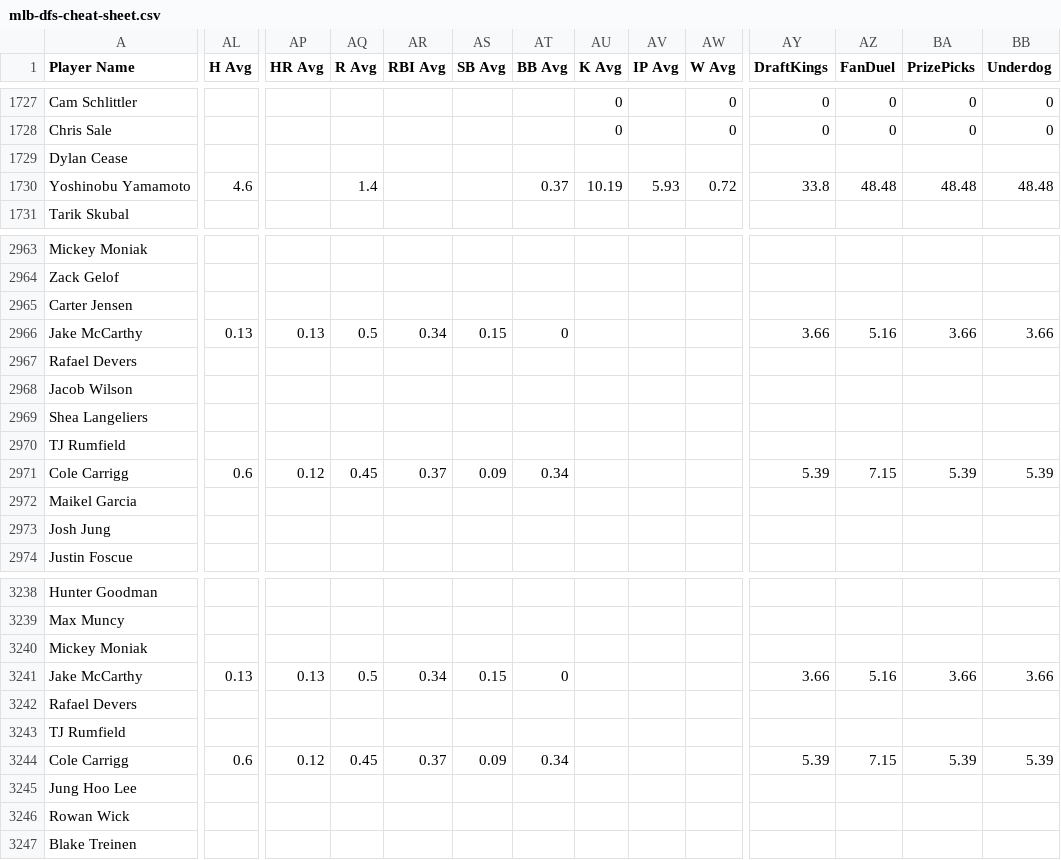
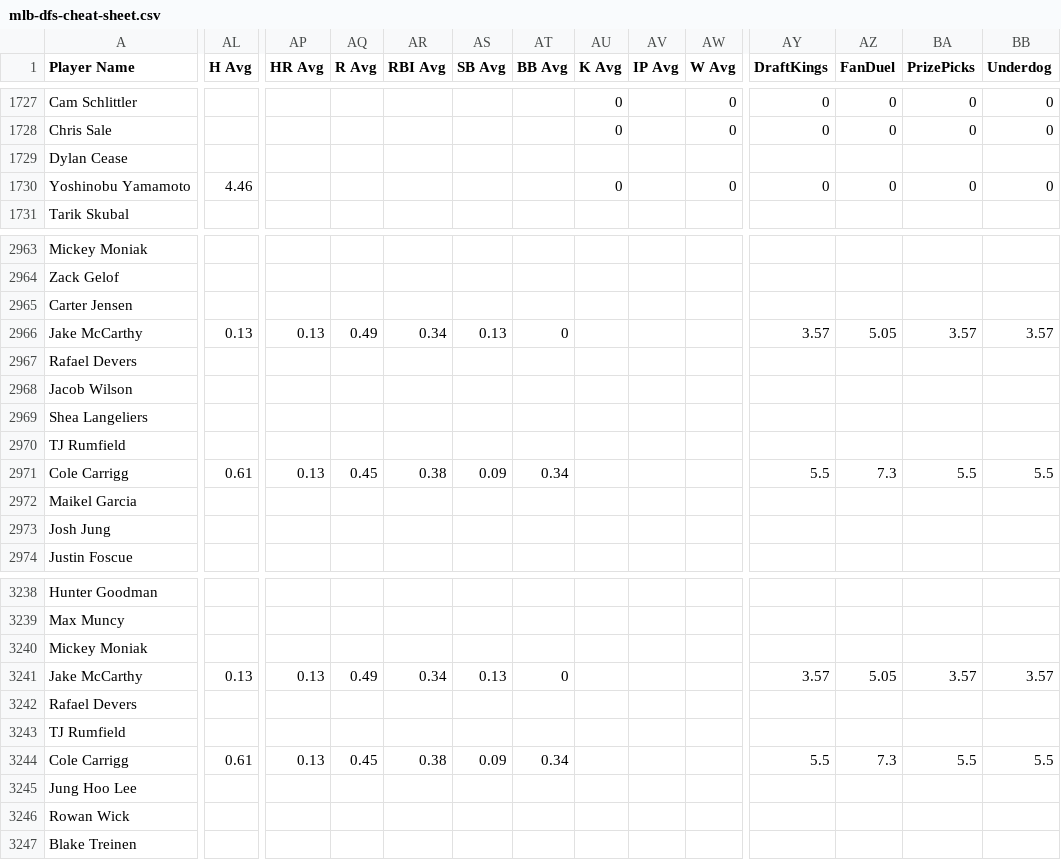
Before and after one commit to 925Sports/mlb-dfs-data, a CSV file: mlb-dfs-cheat-sheet.csv, drawn as a sheet; only a part is shown, gaps mark what is left out; the diff covers the shown part only; the diff names each change by its address in the sheet, - before the commit and + after, or states it on an @@ line.

```diff
--- a/mlb-dfs-cheat-sheet.csv
+++ b/mlb-dfs-cheat-sheet.csv
-AL1730 (H Avg): 4.6
+AL1730 (H Avg): 4.46
-AQ1730 (R Avg): 1.4
+AQ1730 (R Avg): (empty)
-AT1730 (BB Avg): 0.37
+AT1730 (BB Avg): (empty)
-AU1730 (K Avg): 10.19
+AU1730 (K Avg): 0
-AV1730 (IP Avg): 5.93
+AV1730 (IP Avg): (empty)
-AW1730 (W Avg): 0.72
+AW1730 (W Avg): 0
-AY1730 (DraftKings): 33.8
+AY1730 (DraftKings): 0
-AZ1730 (FanDuel): 48.48
+AZ1730 (FanDuel): 0
-BA1730 (PrizePicks): 48.48
+BA1730 (PrizePicks): 0
-BB1730 (Underdog): 48.48
+BB1730 (Underdog): 0
-AQ2966 (R Avg): 0.5
+AQ2966 (R Avg): 0.49
-AS2966 (SB Avg): 0.15
+AS2966 (SB Avg): 0.13
-AY2966 (DraftKings): 3.66
+AY2966 (DraftKings): 3.57
-AZ2966 (FanDuel): 5.16
+AZ2966 (FanDuel): 5.05
-BA2966 (PrizePicks): 3.66
+BA2966 (PrizePicks): 3.57
-BB2966 (Underdog): 3.66
+BB2966 (Underdog): 3.57
-AL2971 (H Avg): 0.6
+AL2971 (H Avg): 0.61
-AP2971 (HR Avg): 0.12
+AP2971 (HR Avg): 0.13
-AR2971 (RBI Avg): 0.37
+AR2971 (RBI Avg): 0.38
-AY2971 (DraftKings): 5.39
+AY2971 (DraftKings): 5.5
-AZ2971 (FanDuel): 7.15
+AZ2971 (FanDuel): 7.3
-BA2971 (PrizePicks): 5.39
+BA2971 (PrizePicks): 5.5
-BB2971 (Underdog): 5.39
+BB2971 (Underdog): 5.5
-AQ3241 (R Avg): 0.5
+AQ3241 (R Avg): 0.49
-AS3241 (SB Avg): 0.15
+AS3241 (SB Avg): 0.13
-AY3241 (DraftKings): 3.66
+AY3241 (DraftKings): 3.57
-AZ3241 (FanDuel): 5.16
+AZ3241 (FanDuel): 5.05
-BA3241 (PrizePicks): 3.66
+BA3241 (PrizePicks): 3.57
-BB3241 (Underdog): 3.66
+BB3241 (Underdog): 3.57
-AL3244 (H Avg): 0.6
+AL3244 (H Avg): 0.61
-AP3244 (HR Avg): 0.12
+AP3244 (HR Avg): 0.13
-AR3244 (RBI Avg): 0.37
+AR3244 (RBI Avg): 0.38
-AY3244 (DraftKings): 5.39
+AY3244 (DraftKings): 5.5
-AZ3244 (FanDuel): 7.15
+AZ3244 (FanDuel): 7.3
-BA3244 (PrizePicks): 5.39
+BA3244 (PrizePicks): 5.5
-BB3244 (Underdog): 5.39
+BB3244 (Underdog): 5.5
```
Also changed, not shown: 103 edited cells elsewhere in this file.
